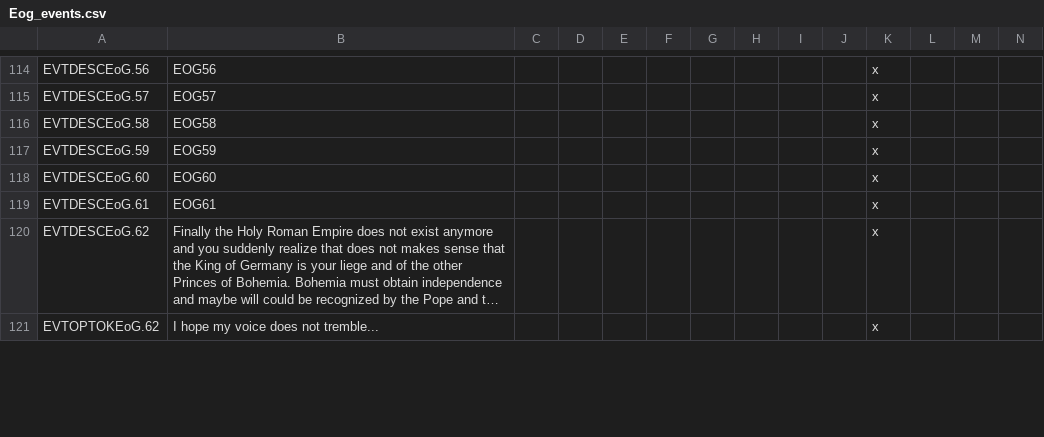
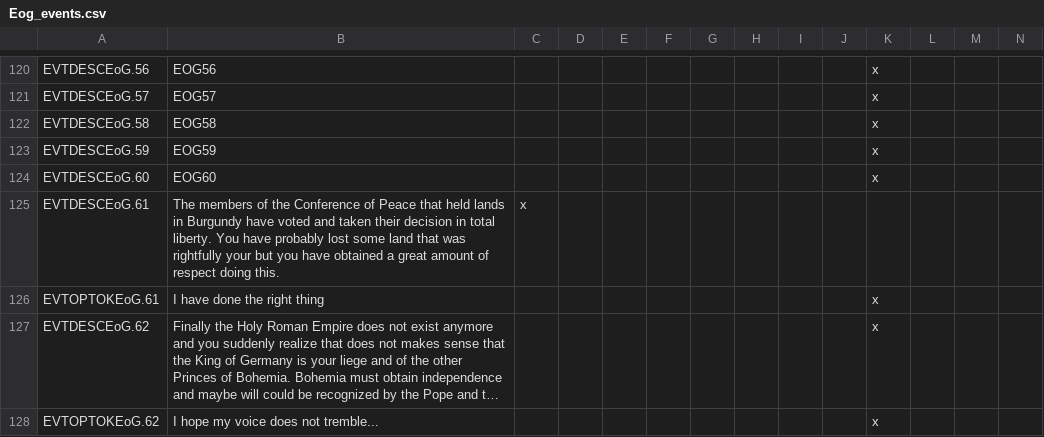
Before and after one commit to fanoI/EoG, a CSV file: The Empires of God/localisation/Eog_events.csv, drawn as a sheet; only a part is shown, gaps mark what is left out; long unchanged cells end in …; addresses are those after the commit; rows hold the shown columns only; the diff covers the shown part only; the diff names each change by its address in the sheet, - before the commit and + after, or states it on an @@ line.

Commit message:
0.0.2 Alpha
- The Eastern Roman Empire after being formed obtains an Event in which
is
declared "Pretender Successor State of W.R.E" after this it gets access
to
specific casus belli and access to "The Conference of Peace"
- Modified "The Conference of Peace" event chain to make it more generic
and usable by the Eastern Roman Empire
- The landed titles are now ordered in a logical way (e_rebels and
e_pirates
readded maybe someone has not "The Old Gods"?)
- Restored decision "Lateran Teatry" for S.P.Q.R.
- Added icons for the traits "Successor State of WRE" and "Successor
State of
ERE" and the corresponding pretenders traits.
- Called the Empires generically "High Kingdoms" and the holder "High
Kings"
with specific localizations exceptions
- Added custom tooltips to simplify the text of some decisions

```diff
--- a/The Empires of God/localisation/Eog_events.csv
+++ b/The Empires of God/localisation/Eog_events.csv
-B125: EOG61
+B125: The members of the Conference of Peace that held lands in Burgundy have voted and taken their decision in total liberty. You have probably lost some land that was rightfully your but you have obtained a great amount of respect doing this.
-C125: (empty)
+C125: x
-K125: x
+K125: (empty)
+row 126: EVTOPTOKEoG.61 | I have done the right thing |  |  |  |  |  |  |  |  | x
```
Also changed, not shown: 7 added rows, 1 removed row and 17 edited cells elsewhere in this file, The Empires of God/localisation/EoG.csv, The Empires of God/localisation/EoG_noble_titles.csv, 28 other files.
